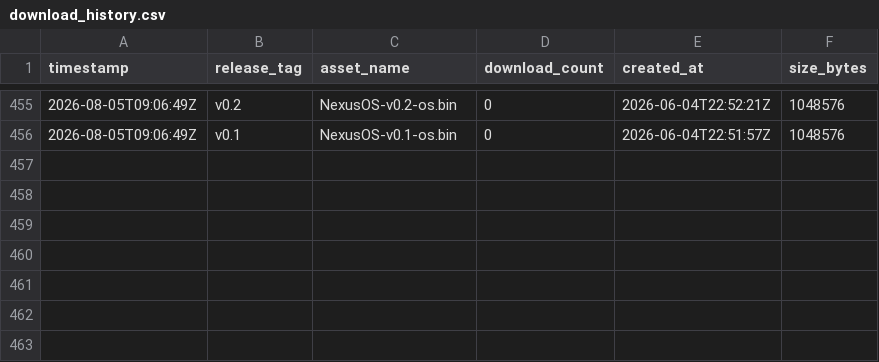
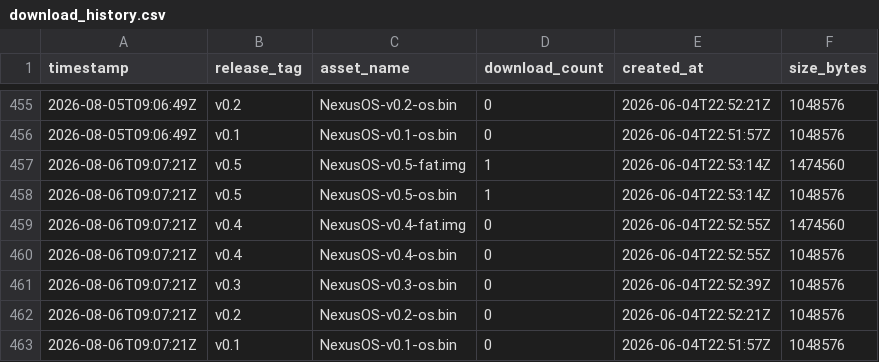
Before and after one commit to GuiloScion/NexusOS, a CSV file: data/download_history.csv, drawn as a sheet; only a part is shown, gaps mark what is left out; the diff names each change by its address in the sheet, - before the commit and + after, or states it on an @@ line.

```diff
--- a/data/download_history.csv
+++ b/data/download_history.csv
+row 457: 2026-08-06T09:07:21Z | v0.5 | NexusOS-v0.5-fat.img | 1 | 2026-06-04T22:53:14Z | 1474560
+row 458: 2026-08-06T09:07:21Z | v0.5 | NexusOS-v0.5-os.bin | 1 | 2026-06-04T22:53:14Z | 1048576
+row 459: 2026-08-06T09:07:21Z | v0.4 | NexusOS-v0.4-fat.img | 0 | 2026-06-04T22:52:55Z | 1474560
+row 460: 2026-08-06T09:07:21Z | v0.4 | NexusOS-v0.4-os.bin | 0 | 2026-06-04T22:52:55Z | 1048576
+row 461: 2026-08-06T09:07:21Z | v0.3 | NexusOS-v0.3-os.bin | 0 | 2026-06-04T22:52:39Z | 1048576
+row 462: 2026-08-06T09:07:21Z | v0.2 | NexusOS-v0.2-os.bin | 0 | 2026-06-04T22:52:21Z | 1048576
+row 463: 2026-08-06T09:07:21Z | v0.1 | NexusOS-v0.1-os.bin | 0 | 2026-06-04T22:51:57Z | 1048576
```
